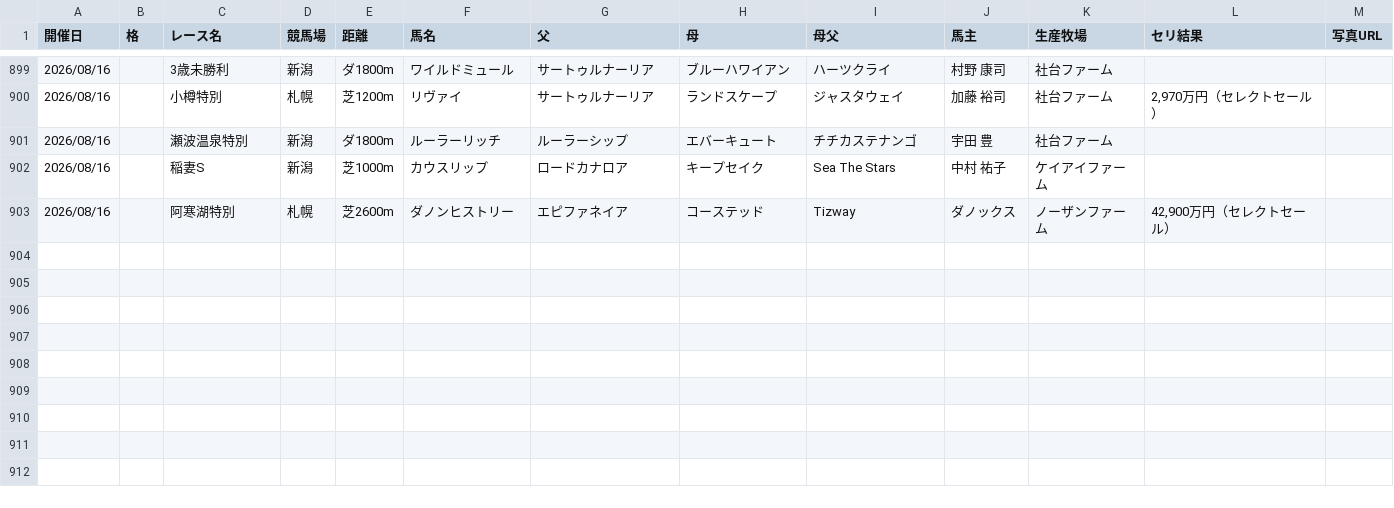
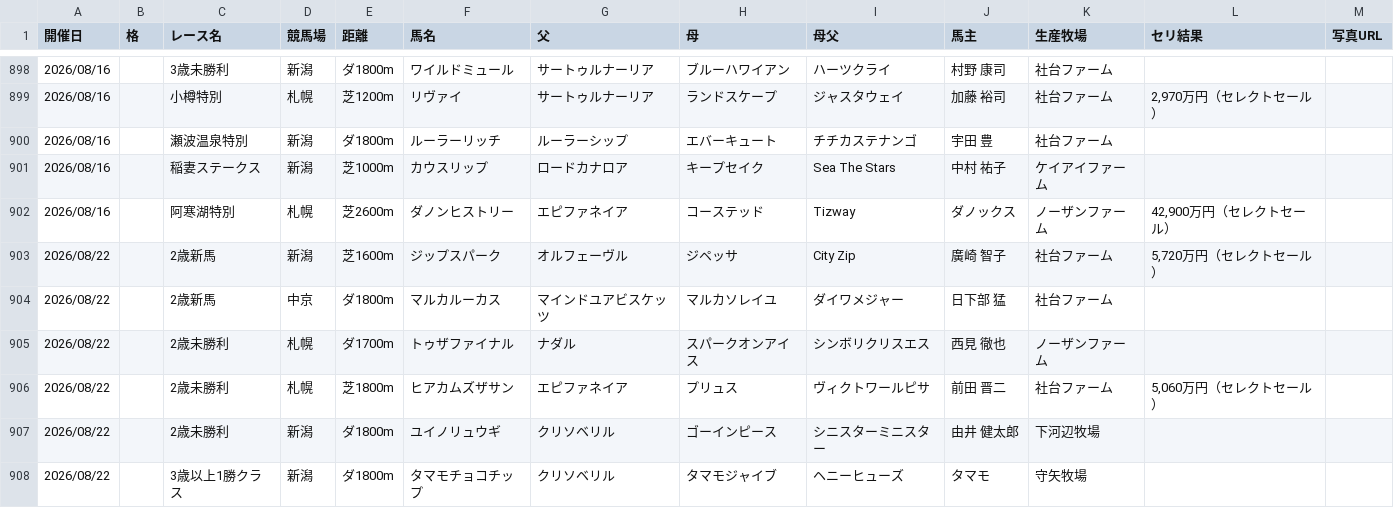
Before and after one commit to kitsunefox-code/shadai-ss-wins-2026, a CSV file: wins_2026.csv, drawn as a sheet; only a part is shown, gaps mark what is left out; the diff covers the shown part only.

```diff
--- a/wins_2026.csv
+++ b/wins_2026.csv
@@ -901,3 +900,9 @@
 2026/08/16,,瀬波温泉特別,新潟,ダ1800m,ルーラーリッチ,ルーラーシップ,エバーキュート,チチカステナンゴ,宇田　豊,社台ファーム,,
-2026/08/16,,稲妻S,新潟,芝1000m,カウスリップ,ロードカナロア,キープセイク,Sea The Stars,中村　祐子,ケイアイファーム,,
+2026/08/16,,稲妻ステークス,新潟,芝1000m,カウスリップ,ロードカナロア,キープセイク,Sea The Stars,中村　祐子,ケイアイファーム,,
 2026/08/16,,阿寒湖特別,札幌,芝2600m,ダノンヒストリー,エピファネイア,コーステッド,Tizway,ダノックス,ノーザンファーム,"42,900万円（セレクトセール）",
+2026/08/22,,2歳新馬,新潟,芝1600m,ジップスパーク,オルフェーヴル,ジペッサ,City Zip,廣崎　智子,社台ファーム,"5,720万円（セレクトセール）",
+2026/08/22,,2歳新馬,中京,ダ1800m,マルカルーカス,マインドユアビスケッツ,マルカソレイユ,ダイワメジャー,日下部　猛,社台ファーム,,
+2026/08/22,,2歳未勝利,札幌,ダ1700m,トゥザファイナル,ナダル,スパークオンアイス,シンボリクリスエス,西見　徹也,ノーザンファーム,,
+2026/08/22,,2歳未勝利,札幌,芝1800m,ヒアカムズザサン,エピファネイア,プリュス,ヴィクトワールピサ,前田　晋二,社台ファーム,"5,060万円（セレクトセール）",
+2026/08/22,,2歳未勝利,新潟,ダ1800m,ユイノリュウギ,クリソベリル,ゴーインピース,シニスターミニスター,由井　健太郎,下河辺牧場,,
+2026/08/22,,3歳以上1勝クラス,新潟,ダ1800m,タマモチョコチップ,クリソベリル,タマモジャイブ,ヘニーヒューズ,タマモ,守矢牧場,,
```
Also changed, not shown: 8 added rows, 1 removed row and 10 edited cells elsewhere in this file, 1 other file.
